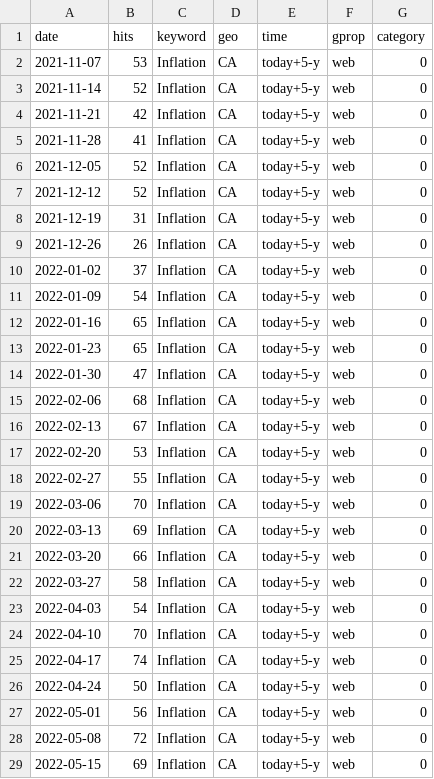
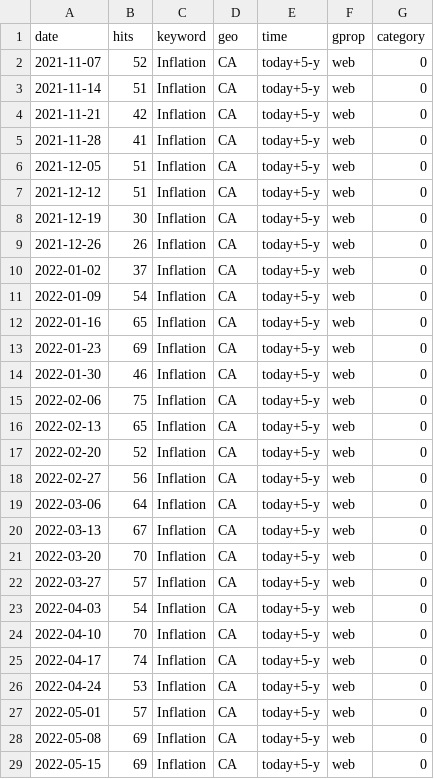
Before and after one commit to nadoune/automate_Rscript, a CSV file: data/Inflation_trends.csv, drawn as a sheet; only a part is shown; the diff covers the shown part only.

```diff
--- a/data/Inflation_trends.csv
+++ b/data/Inflation_trends.csv
@@ -1,9 +1,9 @@
 "date","hits","keyword","geo","time","gprop","category"
-2021-11-07,53,"Inflation","CA","today+5-y","web",0
-2021-11-14,52,"Inflation","CA","today+5-y","web",0
+2021-11-07,52,"Inflation","CA","today+5-y","web",0
+2021-11-14,51,"Inflation","CA","today+5-y","web",0
 2021-11-21,42,"Inflation","CA","today+5-y","web",0
 2021-11-28,41,"Inflation","CA","today+5-y","web",0
-2021-12-05,52,"Inflation","CA","today+5-y","web",0
-2021-12-12,52,"Inflation","CA","today+5-y","web",0
-2021-12-19,31,"Inflation","CA","today+5-y","web",0
+2021-12-05,51,"Inflation","CA","today+5-y","web",0
+2021-12-12,51,"Inflation","CA","today+5-y","web",0
+2021-12-19,30,"Inflation","CA","today+5-y","web",0
 2021-12-26,26,"Inflation","CA","today+5-y","web",0
@@ -12,12 +12,12 @@
 2022-01-16,65,"Inflation","CA","today+5-y","web",0
-2022-01-23,65,"Inflation","CA","today+5-y","web",0
-2022-01-30,47,"Inflation","CA","today+5-y","web",0
-2022-02-06,68,"Inflation","CA","today+5-y","web",0
-2022-02-13,67,"Inflation","CA","today+5-y","web",0
-2022-02-20,53,"Inflation","CA","today+5-y","web",0
-2022-02-27,55,"Inflation","CA","today+5-y","web",0
-2022-03-06,70,"Inflation","CA","today+5-y","web",0
-2022-03-13,69,"Inflation","CA","today+5-y","web",0
-2022-03-20,66,"Inflation","CA","today+5-y","web",0
-2022-03-27,58,"Inflation","CA","today+5-y","web",0
+2022-01-23,69,"Inflation","CA","today+5-y","web",0
+2022-01-30,46,"Inflation","CA","today+5-y","web",0
+2022-02-06,75,"Inflation","CA","today+5-y","web",0
+2022-02-13,65,"Inflation","CA","today+5-y","web",0
+2022-02-20,52,"Inflation","CA","today+5-y","web",0
+2022-02-27,56,"Inflation","CA","today+5-y","web",0
+2022-03-06,64,"Inflation","CA","today+5-y","web",0
+2022-03-13,67,"Inflation","CA","today+5-y","web",0
+2022-03-20,70,"Inflation","CA","today+5-y","web",0
+2022-03-27,57,"Inflation","CA","today+5-y","web",0
 2022-04-03,54,"Inflation","CA","today+5-y","web",0
@@ -25,5 +25,5 @@
 2022-04-17,74,"Inflation","CA","today+5-y","web",0
-2022-04-24,50,"Inflation","CA","today+5-y","web",0
-2022-05-01,56,"Inflation","CA","today+5-y","web",0
-2022-05-08,72,"Inflation","CA","today+5-y","web",0
+2022-04-24,53,"Inflation","CA","today+5-y","web",0
+2022-05-01,57,"Inflation","CA","today+5-y","web",0
+2022-05-08,69,"Inflation","CA","today+5-y","web",0
 2022-05-15,69,"Inflation","CA","today+5-y","web",0
```
Also changed, not shown: 139 edited cells elsewhere in this file, data/Recession_trends.csv, data/SupplyChain_trends.csv.
